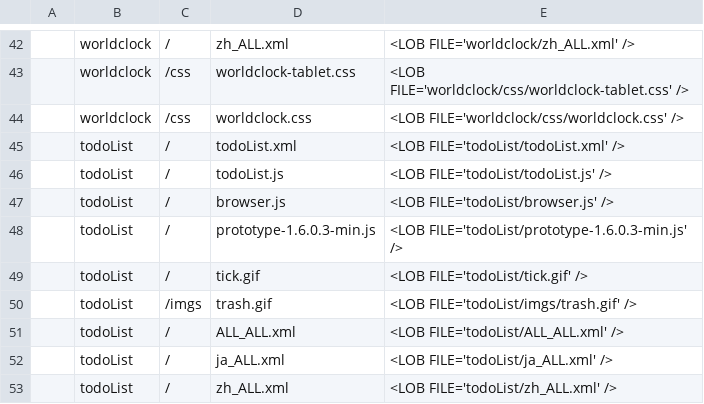
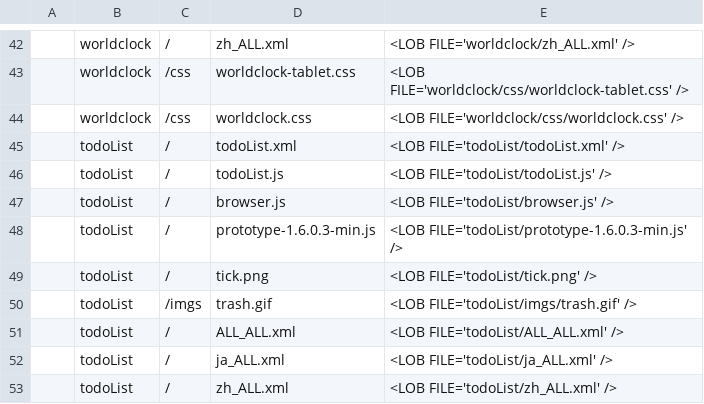
Before and after one commit to infoScoop/infoscoop-gadgets, a CSV file: infoscoop-gadgets/gadgets/import.csv, drawn as a sheet; only a part is shown, gaps mark what is left out; the diff covers the shown part only.

```diff
--- a/infoscoop-gadgets/gadgets/import.csv
+++ b/infoscoop-gadgets/gadgets/import.csv
@@ -48,3 +48,3 @@
 ,"todoList","/","prototype-1.6.0.3-min.js",<LOB FILE='todoList/prototype-1.6.0.3-min.js' />
-,"todoList","/","tick.gif",<LOB FILE='todoList/tick.gif' />
+,"todoList","/","tick.png",<LOB FILE='todoList/tick.png' />
 ,"todoList","/imgs","trash.gif",<LOB FILE='todoList/imgs/trash.gif' />
```
Also changed, not shown: 10 edited cells elsewhere in this file.
